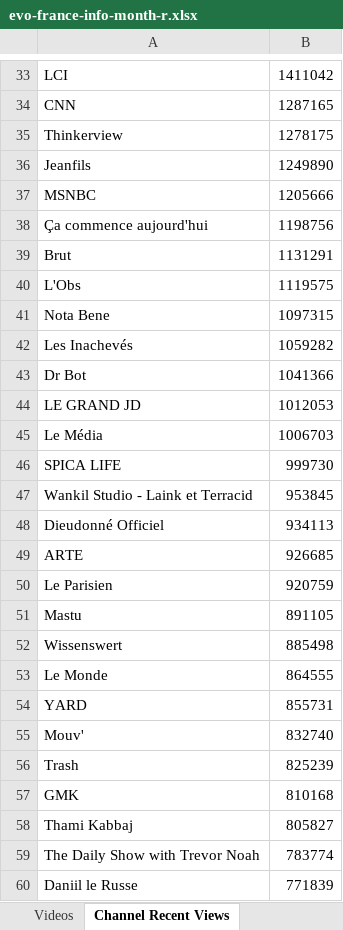
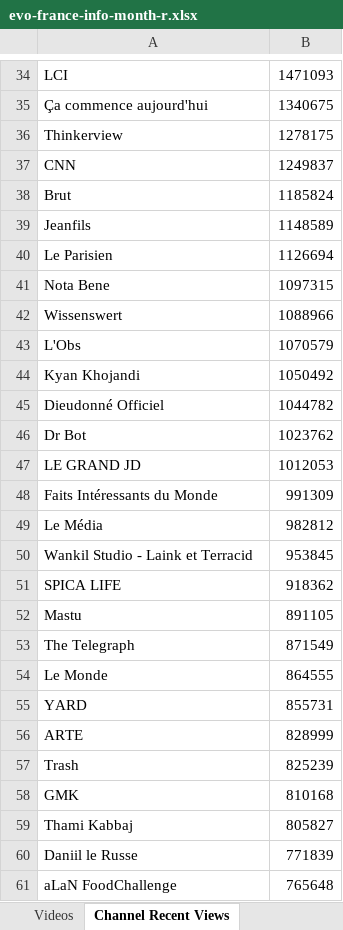
Before and after one commit to pnbt/youtube-transparency, an Excel workbook: app/assets/data/info/evo-france-info-month-r.xlsx, sheet Channel Recent Views, drawn as a sheet; only a part is shown, gaps mark what is left out; the shorter side is filled out with more unchanged rows; values as stored, in another font and other column widths than the file's, no borders; removed rows and columns are numbered as before the commit, all else as after; the diff covers the shown part only; the diff names each change by its address in the sheet, - before the commit and + after, or states it on an @@ line.

```diff
--- a/app/assets/data/info/evo-france-info-month-r.xlsx (sheet Channel Recent Views)
+++ b/app/assets/data/info/evo-france-info-month-r.xlsx (sheet Channel Recent Views)
-B34: 1411042
+B34: 1471093
-row 34: CNN | 1287165
+row 35: Ça commence aujourd'hui | 1340675
-row 36: Jeanfils | 1249890
-row 37: MSNBC | 1205666
-row 38: Ça commence aujourd'hui | 1198756
+row 37: CNN | 1249837
-B38: 1131291
+B38: 1185824
-row 40: L'Obs | 1119575
+row 39: Jeanfils | 1148589
+row 40: Le Parisien | 1126694
-row 42: Les Inachevés | 1059282
+row 42: Wissenswert | 1088966
+row 43: L'Obs | 1070579
+row 44: Kyan Khojandi | 1050492
+row 45: Dieudonné Officiel | 1044782
-B46: 1041366
+B46: 1023762
+row 48: Faits Intéressants du Monde | 991309
-B49: 1006703
+B49: 982812
-row 46: SPICA LIFE | 999730
-row 48: Dieudonné Officiel | 934113
-row 49: ARTE | 926685
-row 50: Le Parisien | 920759
+row 51: SPICA LIFE | 918362
-row 52: Wissenswert | 885498
+row 53: The Telegraph | 871549
-row 55: Mouv' | 832740
+row 56: ARTE | 828999
-row 59: The Daily Show with Trevor Noah | 783774
```
Also changed, not shown: 320 added rows, 336 removed rows, 146 moved rows and 80 edited cells elsewhere in this sheet, sheet Videos, app/assets/data/info/evo-france-info-3days-r.xlsx, app/assets/data/info/evo-france-info-3days-v.xlsx, 9 other files.
